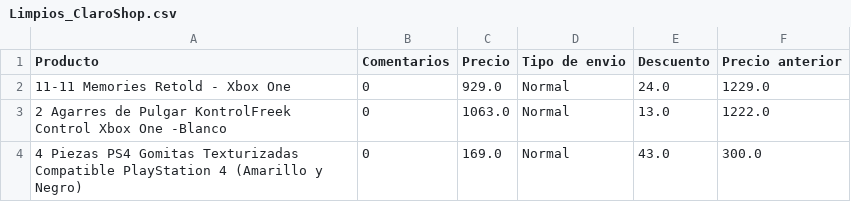
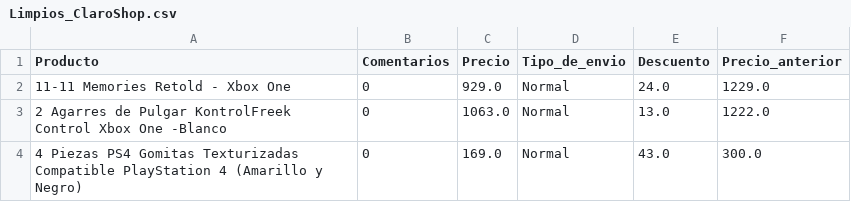
Before and after one commit to ricoruizlol/Proyecto-Programaci-n, a CSV file: Datasets/Limpios_ClaroShop.csv, drawn as a sheet; only a part is shown.

```diff
--- a/Datasets/Limpios_ClaroShop.csv
+++ b/Datasets/Limpios_ClaroShop.csv
@@ -1,2 +1,2 @@
-Producto,Comentarios,Precio,Tipo de envio,Descuento,Precio anterior
+Producto,Comentarios,Precio,Tipo_de_envio,Descuento,Precio_anterior
 11-11 Memories Retold - Xbox One,0,929.0,Normal,24.0,1229.0
```
Also changed, not shown: 6 other files.
